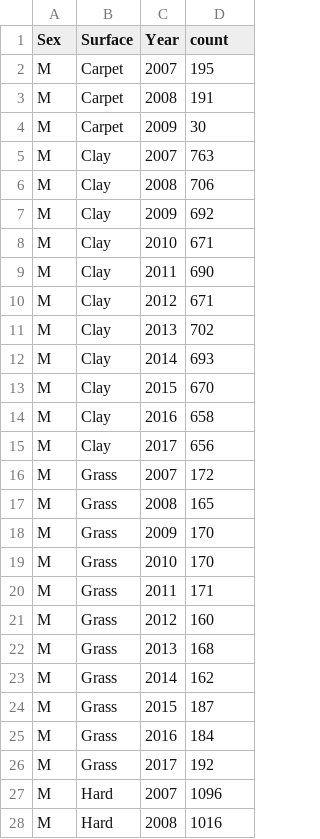
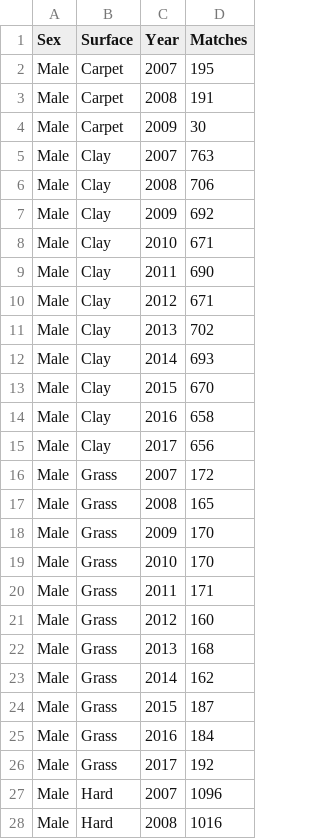
Before and after one commit to abelpardolopez/Tennis-Visualization, a CSV file: matches_by_surface_and_sex_v2.csv, drawn as a sheet; only a part is shown; the diff covers the shown part only.

```diff
--- a/matches_by_surface_and_sex_v2.csv
+++ b/matches_by_surface_and_sex_v2.csv
@@ -1,28 +1,28 @@
-Sex,Surface,Year,count
-M,Carpet,2007,195
-M,Carpet,2008,191
-M,Carpet,2009,30
-M,Clay,2007,763
-M,Clay,2008,706
-M,Clay,2009,692
-M,Clay,2010,671
-M,Clay,2011,690
-M,Clay,2012,671
-M,Clay,2013,702
-M,Clay,2014,693
-M,Clay,2015,670
-M,Clay,2016,658
-M,Clay,2017,656
-M,Grass,2007,172
-M,Grass,2008,165
-M,Grass,2009,170
-M,Grass,2010,170
-M,Grass,2011,171
-M,Grass,2012,160
-M,Grass,2013,168
-M,Grass,2014,162
-M,Grass,2015,187
-M,Grass,2016,184
-M,Grass,2017,192
-M,Hard,2007,1096
-M,Hard,2008,1016
+Sex,Surface,Year,Matches
+Male,Carpet,2007,195
+Male,Carpet,2008,191
+Male,Carpet,2009,30
+Male,Clay,2007,763
+Male,Clay,2008,706
+Male,Clay,2009,692
+Male,Clay,2010,671
+Male,Clay,2011,690
+Male,Clay,2012,671
+Male,Clay,2013,702
+Male,Clay,2014,693
+Male,Clay,2015,670
+Male,Clay,2016,658
+Male,Clay,2017,656
+Male,Grass,2007,172
+Male,Grass,2008,165
+Male,Grass,2009,170
+Male,Grass,2010,170
+Male,Grass,2011,171
+Male,Grass,2012,160
+Male,Grass,2013,168
+Male,Grass,2014,162
+Male,Grass,2015,187
+Male,Grass,2016,184
+Male,Grass,2017,192
+Male,Hard,2007,1096
+Male,Hard,2008,1016
```
Also changed, not shown: 46 edited cells elsewhere in this file, probability_win_by_rank_sex_v2.csv, 10 other files.
